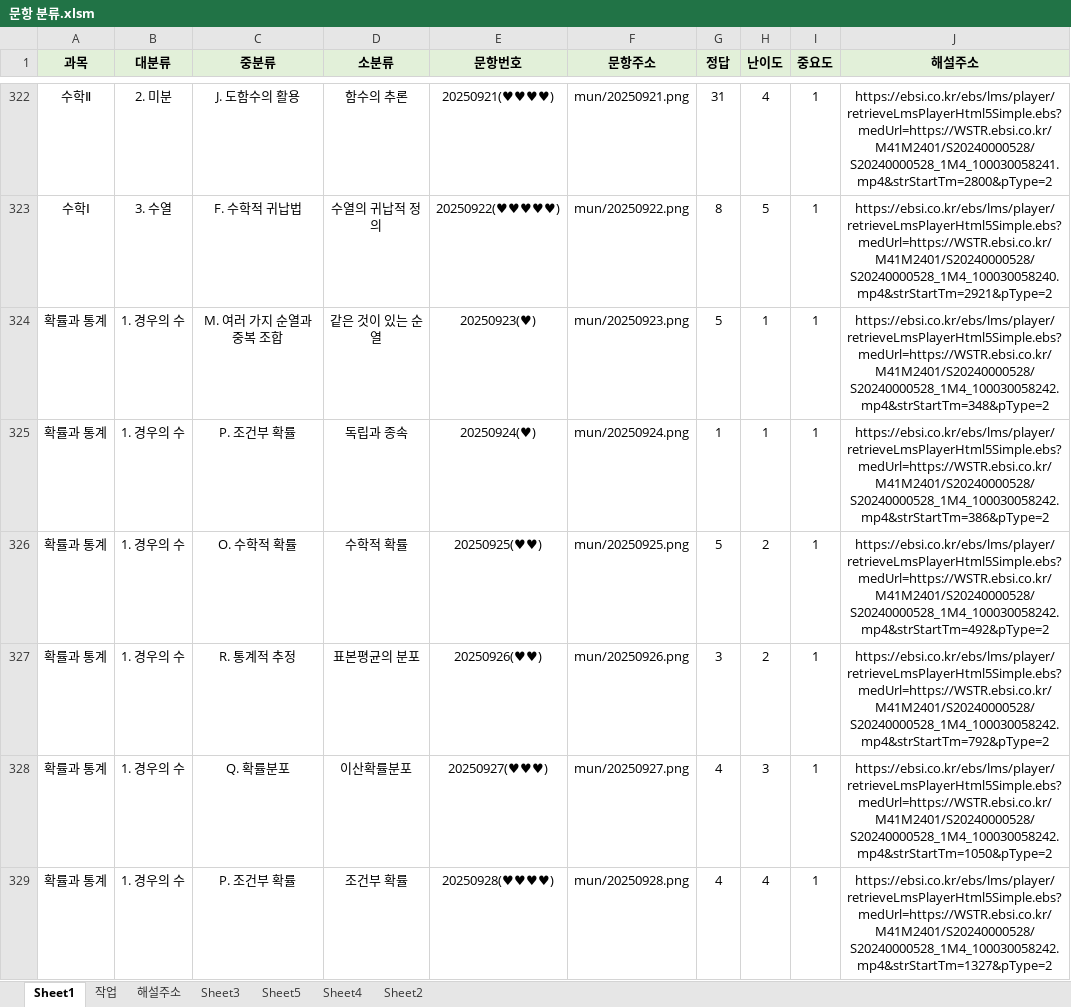
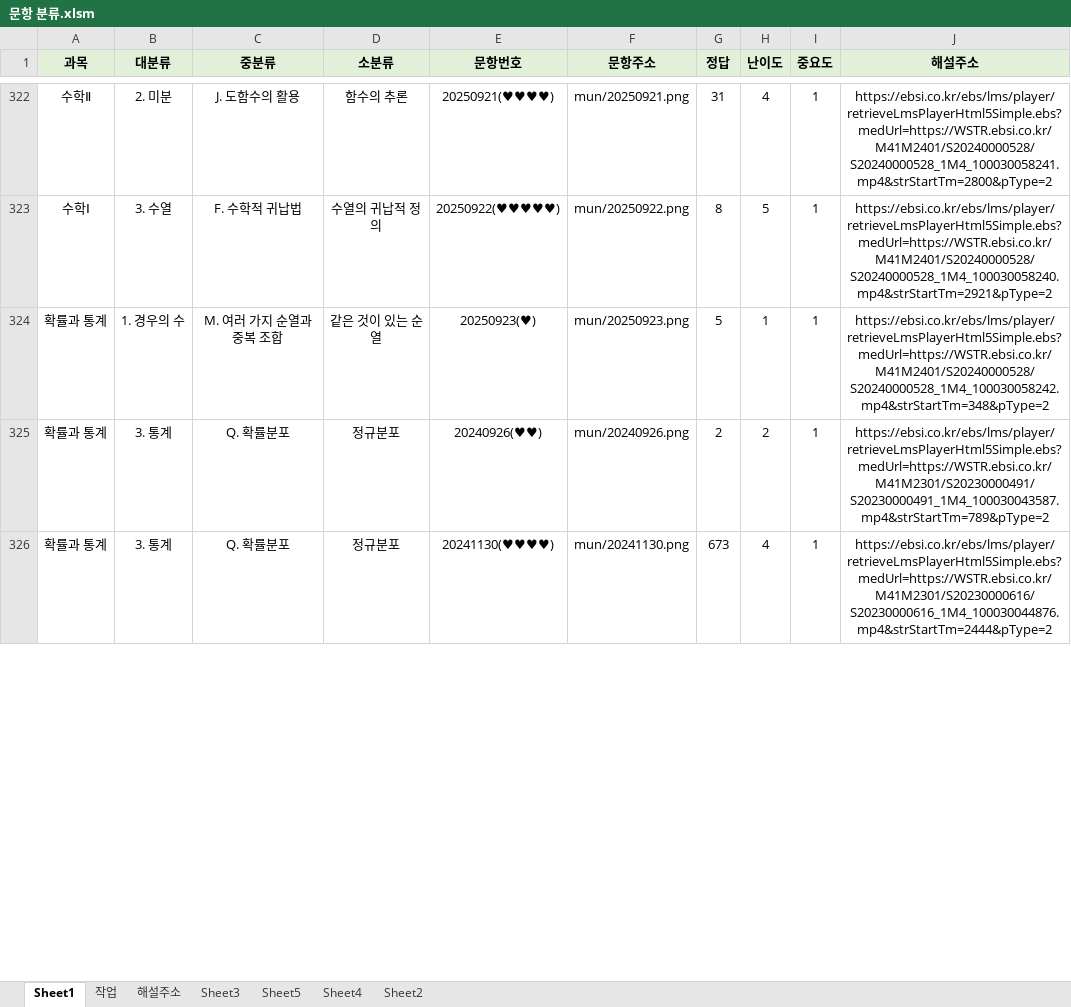
Before and after one commit to keyhoney/gaesaegi, an Excel workbook: 문항 분류.xlsm, sheet Sheet1, drawn as a sheet; only a part is shown, gaps mark what is left out; values as stored, in another font and other column widths than the file's, no borders; charts and pictures not drawn; removed rows and columns are numbered as before the commit, all else as after; the diff covers the shown part only; the diff names each change by its address in the sheet, - before the commit and + after, or states it on an @@ line.

```diff
--- a/문항 분류.xlsm (sheet Sheet1)
+++ b/문항 분류.xlsm (sheet Sheet1)
-row 325: 확률과 통계 | 1. 경우의 수 | P. 조건부 확률 | 독립과 종속 | 20250924(♥) | mun/20250924.png | 1 | 1 | 1 | https://ebsi.co.kr/ebs/lms/player/retrieveLmsPlayerHtml5Simple.ebs?medUrl=https://WSTR.ebsi.co.kr/M41M2401/S20240000528/S20240000528_1M4_100030058242.mp4&strStartTm=386&pType=2
-row 326: 확률과 통계 | 1. 경우의 수 | O. 수학적 확률 | 수학적 확률 | 20250925(♥♥) | mun/20250925.png | 5 | 2 | 1 | https://ebsi.co.kr/ebs/lms/player/retrieveLmsPlayerHtml5Simple.ebs?medUrl=https://WSTR.ebsi.co.kr/M41M2401/S20240000528/S20240000528_1M4_100030058242.mp4&strStartTm=492&pType=2
-B325 (대분류): 1. 경우의 수
+B325 (대분류): 3. 통계
-C325 (중분류): R. 통계적 추정
+C325 (중분류): Q. 확률분포
-D325 (소분류): 표본평균의 분포
+D325 (소분류): 정규분포
-E325 (문항번호): 20250926(♥♥)
+E325 (문항번호): 20240926(♥♥)
-F325 (문항주소): mun/20250926.png
+F325 (문항주소): mun/20240926.png
-G325 (정답): 3
+G325 (정답): 2
-J325 (해설주소): https://ebsi.co.kr/ebs/lms/player/retrieveLmsPlayerHtml5Simple.ebs?medUrl=https://WSTR.ebsi.co.kr/M41M2401/S20240000528/S20240000528_1M4_100030058242.mp4&strStartTm=792&pType=2
+J325 (해설주소): https://ebsi.co.kr/ebs/lms/player/retrieveLmsPlayerHtml5Simple.ebs?medUrl=https://WSTR.ebsi.co.kr/M41M2301/S20230000491/S20230000491_1M4_100030043587.mp4&strStartTm=789&pType=2
-row 328: 확률과 통계 | 1. 경우의 수 | Q. 확률분포 | 이산확률분포 | 20250927(♥♥♥) | mun/20250927.png | 4 | 3 | 1 | https://ebsi.co.kr/ebs/lms/player/retrieveLmsPlayerHtml5Simple.ebs?medUrl=https://WSTR.ebsi.co.kr/M41M2401/S20240000528/S20240000528_1M4_100030058242.mp4&strStartTm=1050&pType=2
-B326 (대분류): 1. 경우의 수
+B326 (대분류): 3. 통계
-C326 (중분류): P. 조건부 확률
+C326 (중분류): Q. 확률분포
-D326 (소분류): 조건부 확률
+D326 (소분류): 정규분포
-E326 (문항번호): 20250928(♥♥♥♥)
+E326 (문항번호): 20241130(♥♥♥♥)
-F326 (문항주소): mun/20250928.png
+F326 (문항주소): mun/20241130.png
-G326 (정답): 4
+G326 (정답): 673
-J326 (해설주소): https://ebsi.co.kr/ebs/lms/player/retrieveLmsPlayerHtml5Simple.ebs?medUrl=https://WSTR.ebsi.co.kr/M41M2401/S20240000528/S20240000528_1M4_100030058242.mp4&strStartTm=1327&pType=2
+J326 (해설주소): https://ebsi.co.kr/ebs/lms/player/retrieveLmsPlayerHtml5Simple.ebs?medUrl=https://WSTR.ebsi.co.kr/M41M2301/S20230000616/S20230000616_1M4_100030044876.mp4&strStartTm=2444&pType=2
```
Also changed, not shown: 12 added rows, 9 removed rows and 305 edited cells elsewhere in this sheet, sheet 작업, sheet Sheet3, formulas that keep their value, 1 other file.
